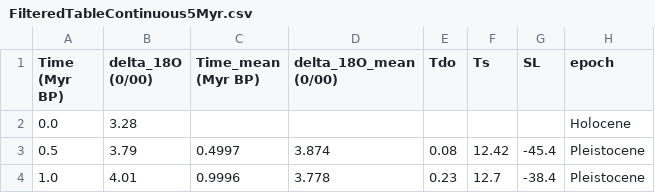
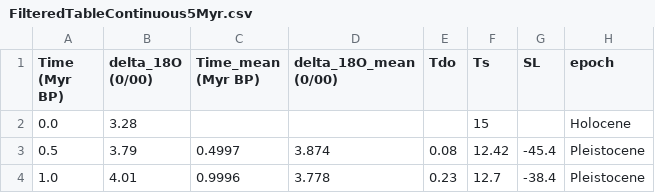
Before and after one commit to nghiapham1026/Mammal-Diversification, a CSV file: data/processed/climate/FilteredTableContinuous5Myr.csv, drawn as a sheet; only a part is shown.

Commit message:
Complete compilation of biodiversity analyses by epochs and taxa, analyses of correlation values calculated (#4)
* Add 15 as current Ts

* Individual plots for each taxon

* Cosmetic changes for taxa plots

* Edited .ipynb files

* Fixed model_animal.py not displaying right

* Complete analyses of plots

* Renamed .ipynb files

* Update README.md

```diff
--- a/data/processed/climate/FilteredTableContinuous5Myr.csv
+++ b/data/processed/climate/FilteredTableContinuous5Myr.csv
@@ -1,3 +1,3 @@
 Time (Myr BP),delta_18O (0/00),Time_mean (Myr BP),delta_18O_mean (0/00),Tdo,Ts,SL,epoch
-0.0,3.28,,,,,,Holocene
+0.0,3.28,,,,15,,Holocene
 0.5,3.79,0.4997,3.874,0.08,12.42,-45.4,Pleistocene
```
Also changed, not shown: 22 other files.
